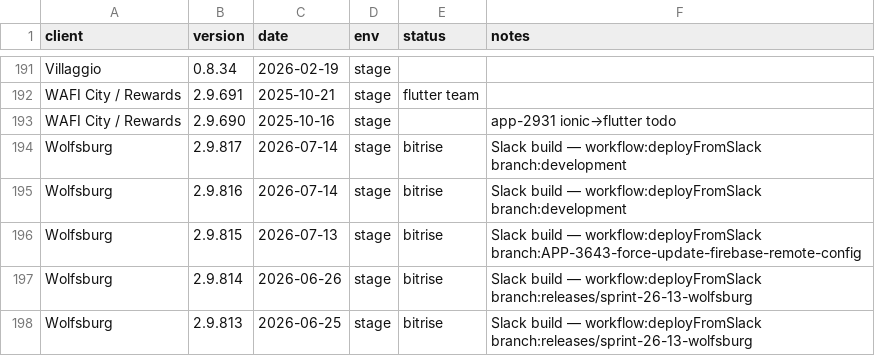
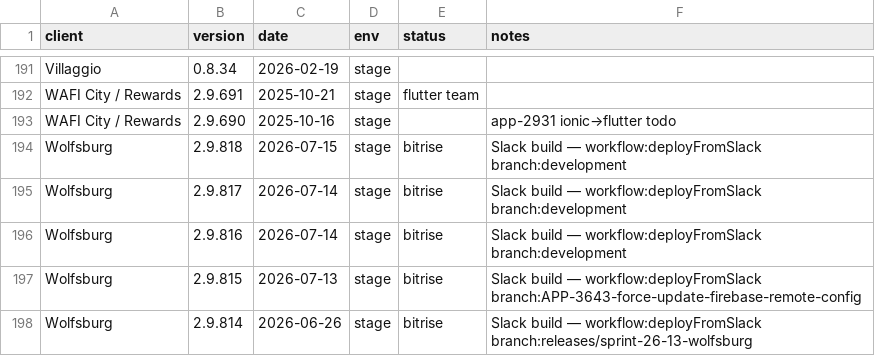
Before and after one commit to dayerdl/slack-bitrise-build-trigger, a TSV file: data/client-releases.tsv, drawn as a sheet; only a part is shown, gaps mark what is left out; the shorter side is filled out with more unchanged rows.

Commit message:
chore(releases): Wolfsburg 2.9.818 from Bitrise trigger [slack]

```diff
--- a/data/client-releases.tsv
+++ b/data/client-releases.tsv
@@ -193,2 +193,3 @@ WAFI City / Rewards	2.9.691	2025-10-21	stage	flutter team
 WAFI City / Rewards	2.9.690	2025-10-16	stage		app-2931 ionic→flutter todo
+Wolfsburg	2.9.818	2026-07-15	stage	bitrise	Slack build — workflow:deployFromSlack branch:development
 Wolfsburg	2.9.817	2026-07-14	stage	bitrise	Slack build — workflow:deployFromSlack branch:development
```
